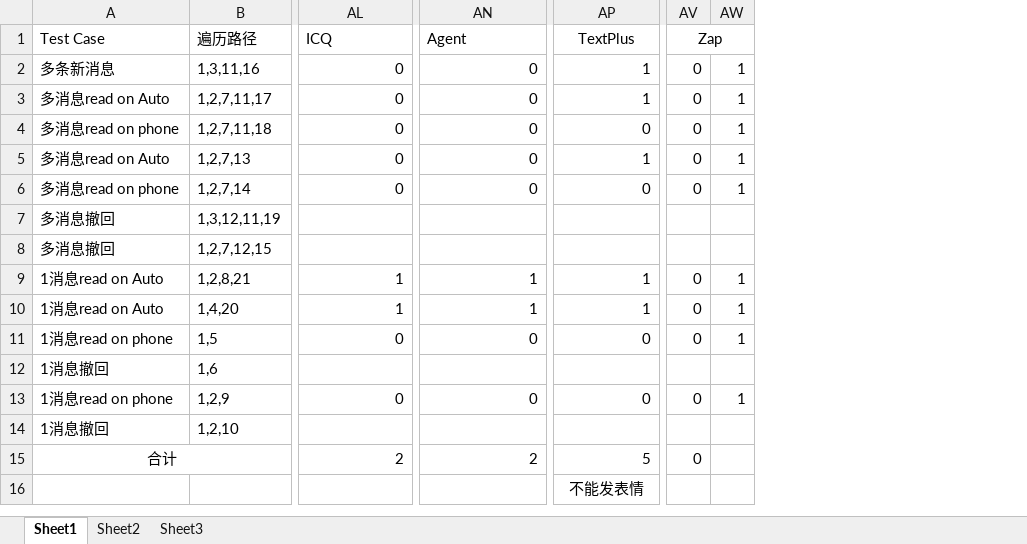
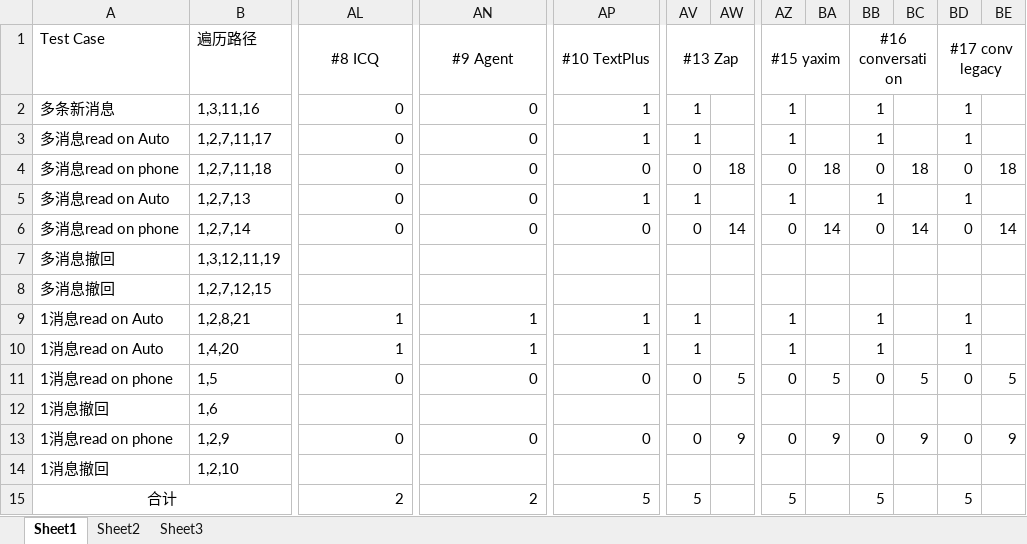
Before and after one commit to marveljy/Testing-the-Message-Flow, an Excel workbook: synchronization Testing results-origin.xlsx, sheet Sheet1, drawn as a sheet; only a part is shown, gaps mark what is left out; values as stored, in another font and other column widths than the file's, no borders; removed rows and columns are numbered as before the commit, all else as after; rows hold the shown columns only; the diff covers the shown part only; the diff names each change by its address in the sheet, - before the commit and + after, or states it on an @@ line.

```diff
--- a/synchronization Testing results-origin.xlsx (sheet Sheet1)
+++ b/synchronization Testing results-origin.xlsx (sheet Sheet1)
-column AV, rows 1-15: Zap | 0 | 0 | 0 | 0 | 0 |  |  | 0 | 0 | 0 |  | 0 |  | 0
+column AW, rows 4-13: 18 |  | 14 |  |  |  |  | 5 |  | 9
+column AZ, rows 1-15: #15 yaxim | 1 | 1 | 0 | 1 | 0 |  |  | 1 | 1 | 0 |  | 0 |  | 5
+column BA, rows 4-13: 18 |  | 14 |  |  |  |  | 5 |  | 9
+column BB, rows 1-15: #16 conversation | 1 | 1 | 0 | 1 | 0 |  |  | 1 | 1 | 0 |  | 0 |  | 5
+column BC, rows 4-13: 18 |  | 14 |  |  |  |  | 5 |  | 9
+column BD, rows 1-15: #17 conv legacy | 1 | 1 | 0 | 1 | 0 |  |  | 1 | 1 | 0 |  | 0 |  | 5
+column BE, rows 4-13: 18 |  | 14 |  |  |  |  | 5 |  | 9
-AL1: ICQ
+AL1: #8 ICQ
-AL1 alignment: left
+AL1 alignment: center
+AL1:AM1 merged
-AN1: Agent
+AN1: #9 Agent
-AN1 alignment: left
+AN1 alignment: center
+AN1:AO1 merged
-AP1: TextPlus
+AP1: #10 TextPlus
-AV1: (empty)
+AV1: #13 Zap
+AV1:AW1 merged
-AV4: 1
+AV4: 0
-AV6: 1
+AV6: 0
-AV11: 1
+AV11: 0
-AV13: 1
+AV13: 0
-AV15: (empty)
+AV15: 5
-row 16:  |  |  |  | 不能发表情
```
Also changed, not shown: 10 edited cells elsewhere in this sheet, demonstration Testing results-origin.xlsx.
